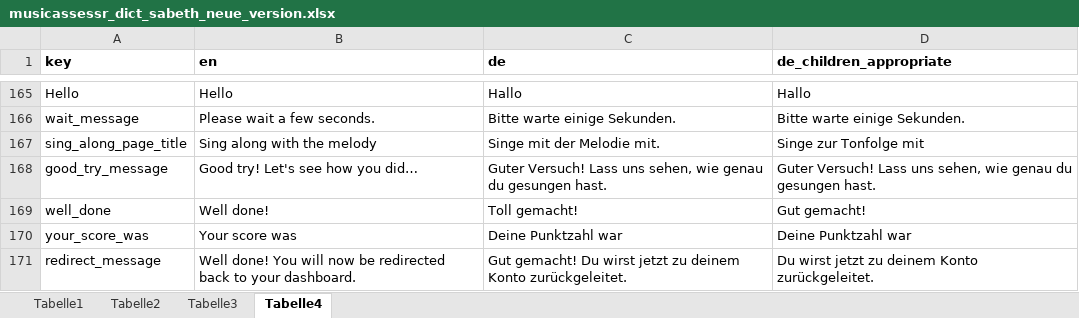
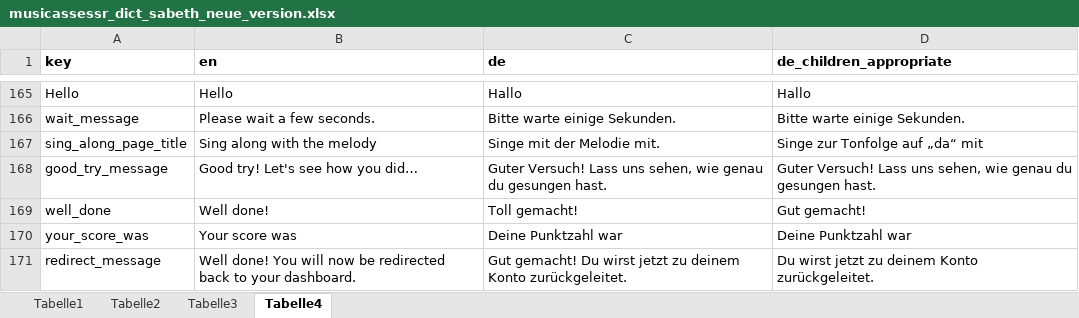
Before and after one commit to musicassessr/songbird, an Excel workbook: data-raw/input/musicassessr_dict_sabeth_neue_version.xlsx, sheet Tabelle4, drawn as a sheet; only a part is shown, gaps mark what is left out; values as stored, in another font and other column widths than the file's, no borders; the diff covers the shown part only; the diff names each change by its address in the sheet, - before the commit and + after, or states it on an @@ line.

Commit message:
Update translations

```diff
--- a/data-raw/input/musicassessr_dict_sabeth_neue_version.xlsx (sheet Tabelle4)
+++ b/data-raw/input/musicassessr_dict_sabeth_neue_version.xlsx (sheet Tabelle4)
-D167 (de_children_appropriate): Singe zur Tonfolge mit
+D167 (de_children_appropriate): Singe zur Tonfolge auf „da“ mit
```
Also changed, not shown: 10 edited cells elsewhere in this sheet, 1 other file.
